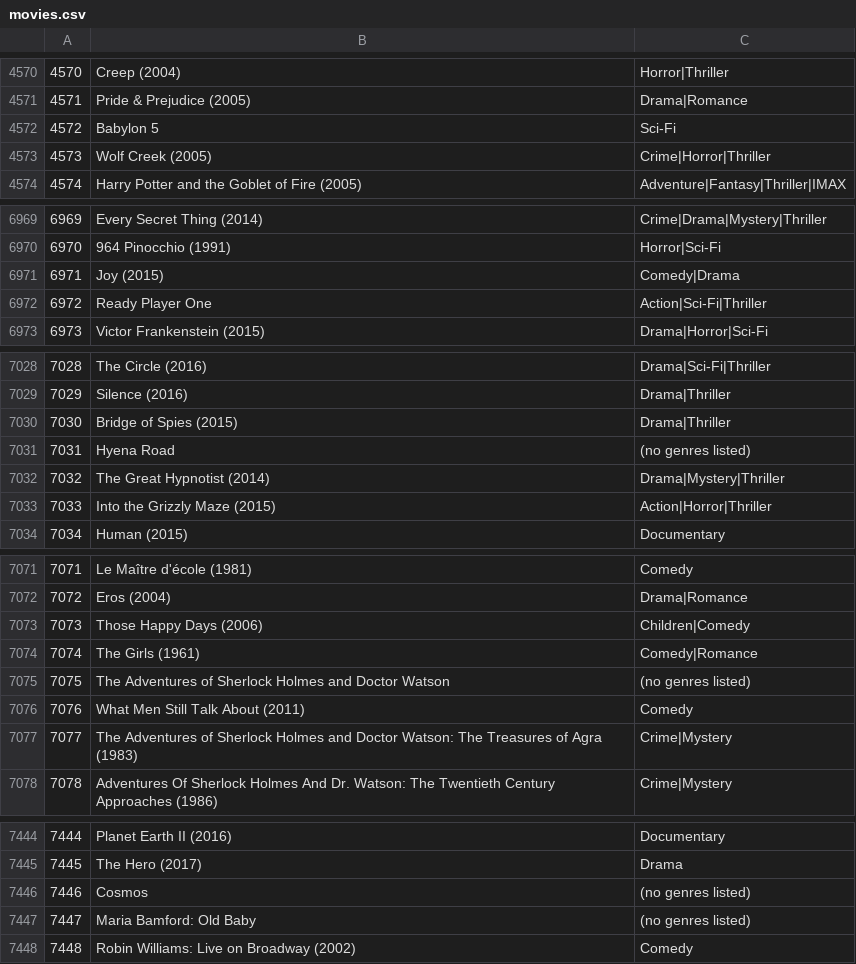
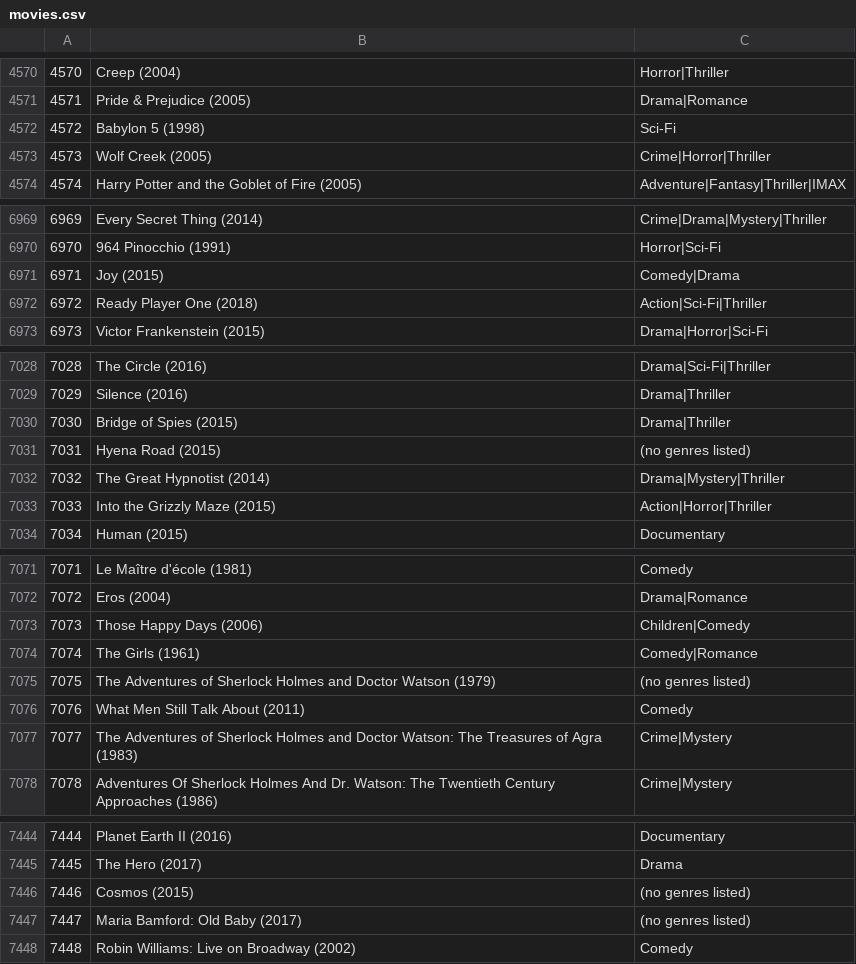
Before and after one commit to Pager07/Movie-Rating-DS, a CSV file: Movie Database/movies.csv, drawn as a sheet; only a part is shown, gaps mark what is left out; the diff covers the shown part only.

```diff
--- a/Movie Database/movies.csv
+++ b/Movie Database/movies.csv
@@ -4571,3 +4571,3 @@
 4571,Pride & Prejudice (2005),Drama|Romance
-4572,Babylon 5,Sci-Fi
+4572,Babylon 5 (1998),Sci-Fi
 4573,Wolf Creek (2005),Crime|Horror|Thriller
@@ -6971,3 +6971,3 @@
 6971,Joy (2015),Comedy|Drama
-6972,Ready Player One,Action|Sci-Fi|Thriller
+6972,Ready Player One (2018),Action|Sci-Fi|Thriller
 6973,Victor Frankenstein (2015),Drama|Horror|Sci-Fi
@@ -7030,3 +7030,3 @@
 7030,Bridge of Spies (2015),Drama|Thriller
-7031,Hyena Road,(no genres listed)
+7031,Hyena Road (2015),(no genres listed)
 7032,The Great Hypnotist (2014),Drama|Mystery|Thriller
@@ -7074,3 +7074,3 @@
 7074,The Girls (1961),Comedy|Romance
-7075,The Adventures of Sherlock Holmes and Doctor Watson,(no genres listed)
+7075,The Adventures of Sherlock Holmes and Doctor Watson (1979),(no genres listed)
 7076,What Men Still Talk About (2011),Comedy
@@ -7445,4 +7445,4 @@
 7445,The Hero (2017),Drama
-7446,Cosmos,(no genres listed)
-7447,Maria Bamford: Old Baby,(no genres listed)
+7446,Cosmos (2015),(no genres listed)
+7447,Maria Bamford: Old Baby (2017),(no genres listed)
 7448,Robin Williams: Live on Broadway (2002),Comedy
```
Also changed, not shown: 6 edited cells elsewhere in this file, 10 other files.
